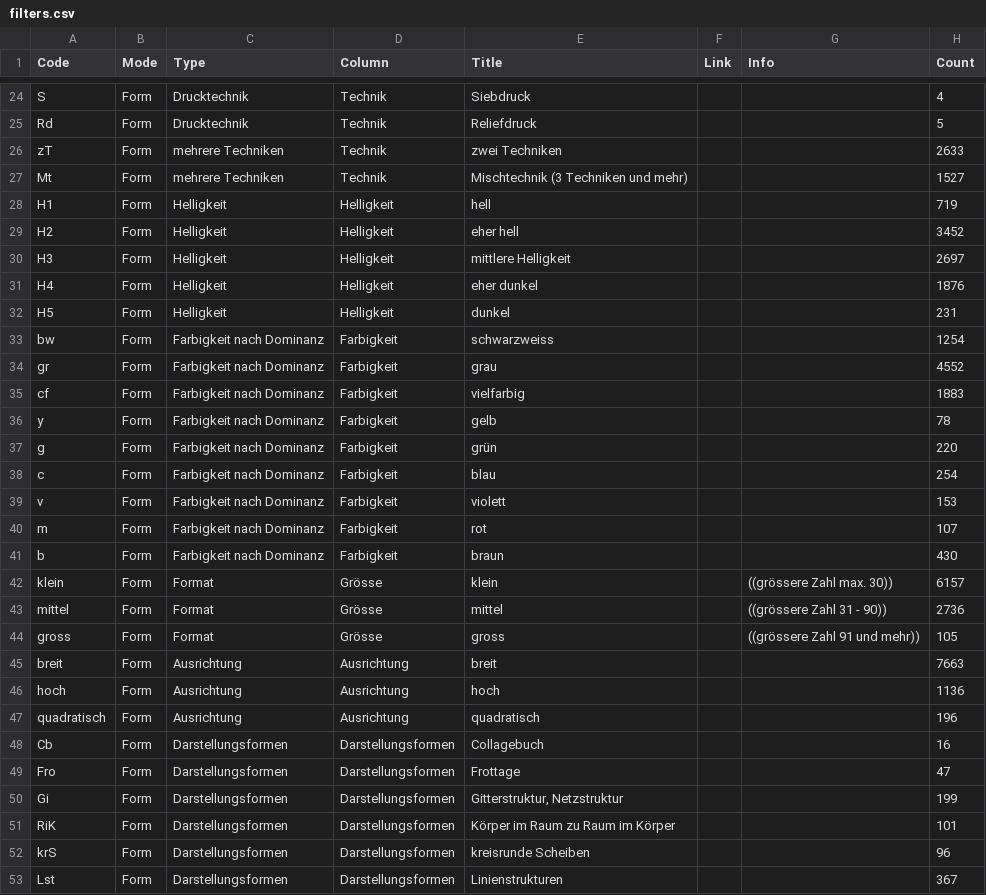
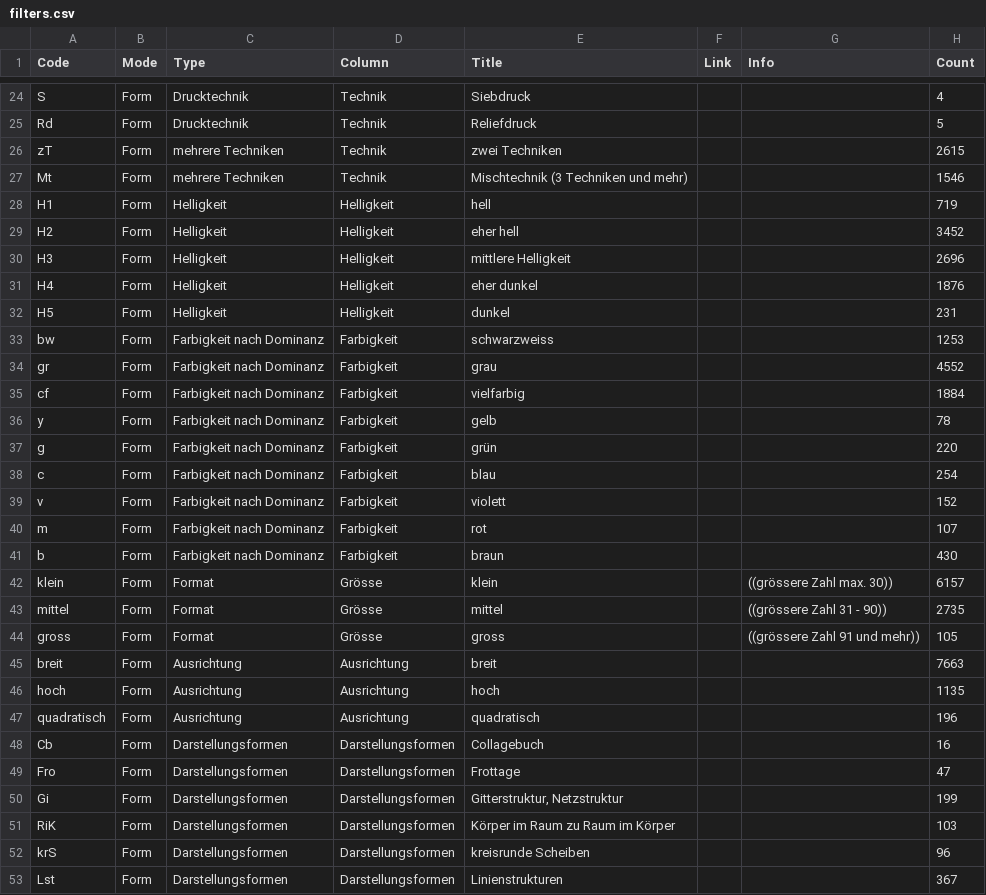
Before and after one commit to jstraumann/panoptikum, a CSV file: data/filters.csv, drawn as a sheet; only a part is shown, gaps mark what is left out; the diff covers the shown part only.

```diff
--- a/data/filters.csv
+++ b/data/filters.csv
@@ -25,12 +25,12 @@ S,Form,Drucktechnik,Technik,Siebdruck,,,4
 Rd,Form,Drucktechnik,Technik,Reliefdruck,,,5
-zT,Form,mehrere Techniken,Technik,zwei Techniken,,,2633
-Mt,Form,mehrere Techniken,Technik,Mischtechnik (3 Techniken und mehr),,,1527
+zT,Form,mehrere Techniken,Technik,zwei Techniken,,,2615
+Mt,Form,mehrere Techniken,Technik,Mischtechnik (3 Techniken und mehr),,,1546
 H1,Form,Helligkeit,Helligkeit,hell,,,719
 H2,Form,Helligkeit,Helligkeit,eher hell,,,3452
-H3,Form,Helligkeit,Helligkeit,mittlere Helligkeit,,,2697
+H3,Form,Helligkeit,Helligkeit,mittlere Helligkeit,,,2696
 H4,Form,Helligkeit,Helligkeit,eher dunkel,,,1876
 H5,Form,Helligkeit,Helligkeit,dunkel,,,231
-bw,Form,Farbigkeit nach Dominanz,Farbigkeit,schwarzweiss,,,1254
+bw,Form,Farbigkeit nach Dominanz,Farbigkeit,schwarzweiss,,,1253
 gr,Form,Farbigkeit nach Dominanz,Farbigkeit,grau,,,4552
-cf,Form,Farbigkeit nach Dominanz,Farbigkeit,vielfarbig,,,1883
+cf,Form,Farbigkeit nach Dominanz,Farbigkeit,vielfarbig,,,1884
 y,Form,Farbigkeit nach Dominanz,Farbigkeit,gelb,,,78
@@ -38,3 +38,3 @@ g,Form,Farbigkeit nach Dominanz,Farbigkeit,grün,,,220
 c,Form,Farbigkeit nach Dominanz,Farbigkeit,blau,,,254
-v,Form,Farbigkeit nach Dominanz,Farbigkeit,violett,,,153
+v,Form,Farbigkeit nach Dominanz,Farbigkeit,violett,,,152
 m,Form,Farbigkeit nach Dominanz,Farbigkeit,rot,,,107
@@ -42,6 +42,6 @@ b,Form,Farbigkeit nach Dominanz,Farbigkeit,braun,,,430
 klein,Form,Format,Grösse,klein,,((grössere Zahl max. 30)),6157
-mittel,Form,Format,Grösse,mittel,,((grössere Zahl 31 - 90)),2736
+mittel,Form,Format,Grösse,mittel,,((grössere Zahl 31 - 90)),2735
 gross,Form,Format,Grösse,gross,,((grössere Zahl 91 und mehr)),105
 breit,Form,Ausrichtung,Ausrichtung,breit,,,7663
-hoch,Form,Ausrichtung,Ausrichtung,hoch,,,1136
+hoch,Form,Ausrichtung,Ausrichtung,hoch,,,1135
 quadratisch,Form,Ausrichtung,Ausrichtung,quadratisch,,,196
@@ -50,3 +50,3 @@ Fro,Form,Darstellungsformen,Darstellungsformen,Frottage,,,47
 Gi,Form,Darstellungsformen,Darstellungsformen,"Gitterstruktur, Netzstruktur",,,199
-RiK,Form,Darstellungsformen,Darstellungsformen,Körper im Raum zu Raum im Körper,,,101
+RiK,Form,Darstellungsformen,Darstellungsformen,Körper im Raum zu Raum im Körper,,,103
 krS,Form,Darstellungsformen,Darstellungsformen,kreisrunde Scheiben,,,96
```
Also changed, not shown: 15 edited cells elsewhere in this file, 3 other files.
